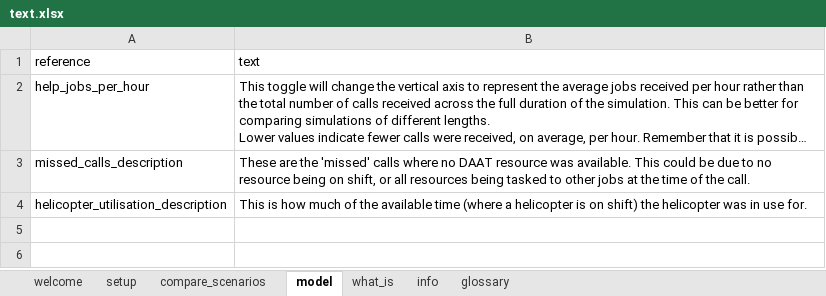
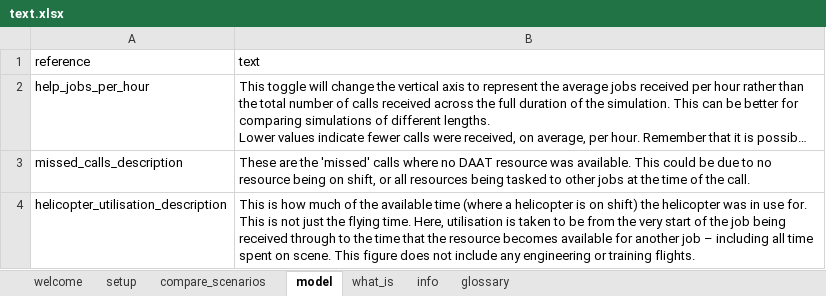
Before and after one commit to RichardPilbery/DAA_DES, an Excel workbook: app/assets/text.xlsx, sheet model, drawn as a sheet; long unchanged cells end in …; values as stored, in another font and other column widths than the file's, no borders; ↵ is a line break in a cell; the diff names each change by its address in the sheet, - before the commit and + after, or states it on an @@ line.

Commit message:
Add more detailed explanation of helicopter utilisation

```diff
--- a/app/assets/text.xlsx (sheet model)
+++ b/app/assets/text.xlsx (sheet model)
-B4 (text): …use for.
+B4 (text): …use for. ↵ This is not just the flying time. Here, utilisation is taken to be from the very start of the job being received through to the time that the resource becomes available for another job – including all time spent on scene. This figure does not include any engineering or training flights.
```
